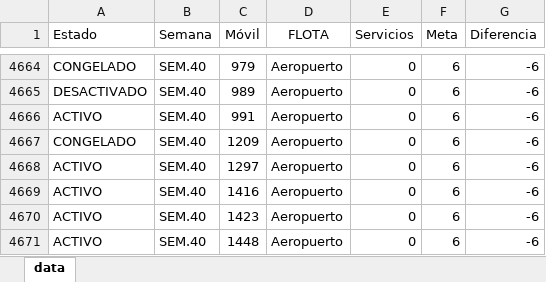
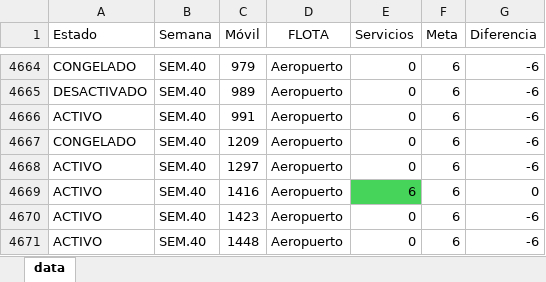
Before and after one commit to CarlosMoscol/directo, an Excel workbook: data.xlsx, sheet data, drawn as a sheet; only a part is shown, gaps mark what is left out; values as stored, in another font and other column widths than the file's, no borders; conditional formats not drawn; the diff names each change by its address in the sheet, - before the commit and + after, or states it on an @@ line.

Commit message:
Update data.xlsx

```diff
--- a/data.xlsx (sheet data)
+++ b/data.xlsx (sheet data)
-E4669 (Servicios): 0
+E4669 (Servicios): 6
-E4669 fill: none
+E4669 fill: #47D45A
-G4669 (Diferencia): -6
+G4669 (Diferencia): 0
```
